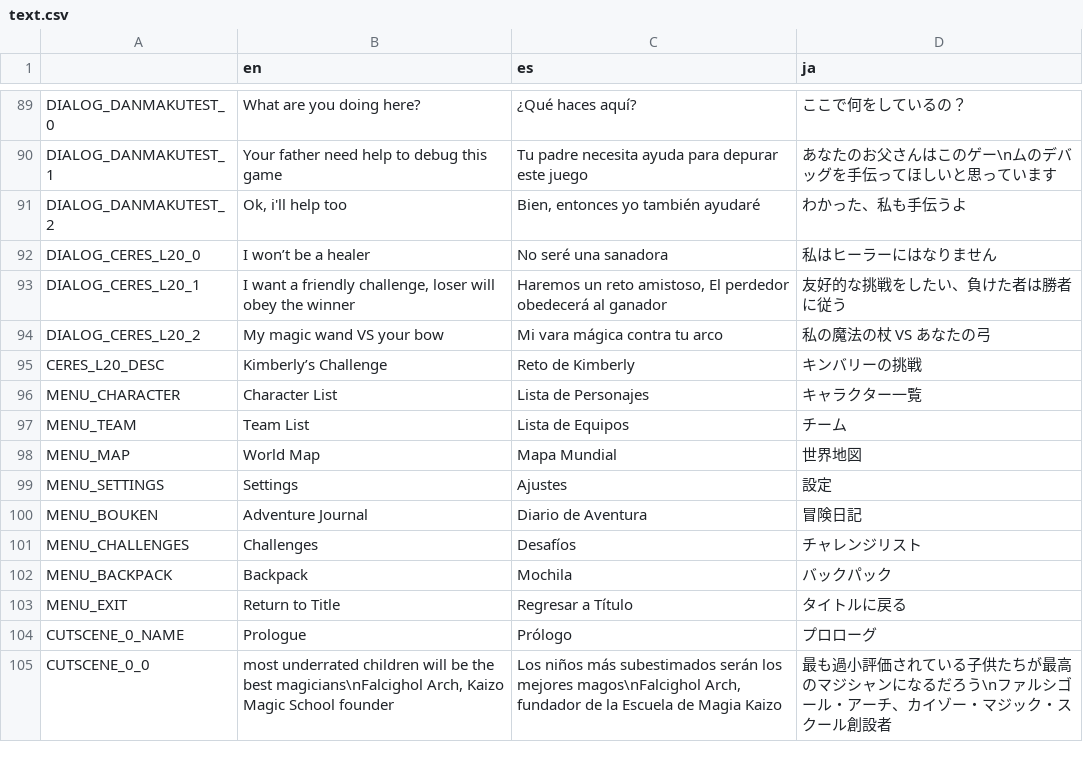
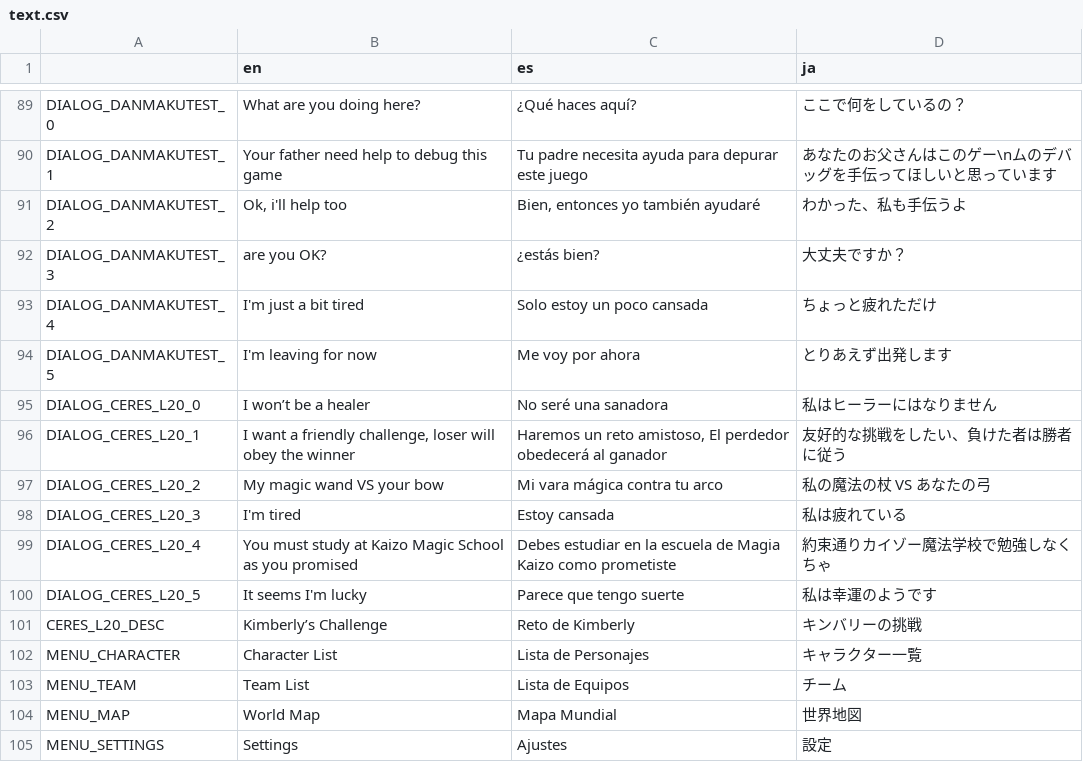
Before and after one commit to asgardius/midori-school, a CSV file: text.csv, drawn as a sheet; only a part is shown, gaps mark what is left out; the shorter side is filled out with more unchanged rows; the diff names each change by its address in the sheet, - before the commit and + after, or states it on an @@ line.

```diff
--- a/text.csv
+++ b/text.csv
+row 92: DIALOG_DANMAKUTEST_3 | are you OK? | ¿estás bien? | 大丈夫ですか？
+row 93: DIALOG_DANMAKUTEST_4 | I'm just a bit tired | Solo estoy un poco cansada | ちょっと疲れただけ
+row 94: DIALOG_DANMAKUTEST_5 | I'm leaving for now | Me voy por ahora | とりあえず出発します
+row 98: DIALOG_CERES_L20_3 | I'm tired | Estoy cansada | 私は疲れている
+row 99: DIALOG_CERES_L20_4 | You must study at Kaizo Magic School as you promised | Debes estudiar en la escuela de Magia Kaizo como prometiste | 約束通りカイゾー魔法学校で勉強しなくちゃ
+row 100: DIALOG_CERES_L20_5 | It seems I'm lucky | Parece que tengo suerte | 私は幸運のようです
```
Also changed, not shown: 10 other files.
